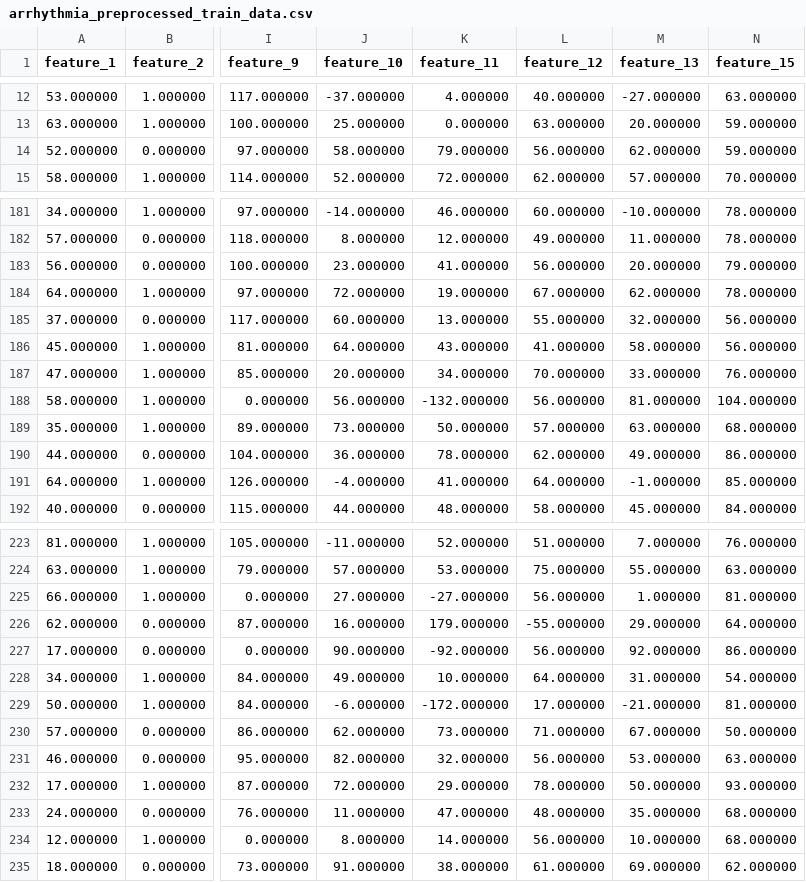
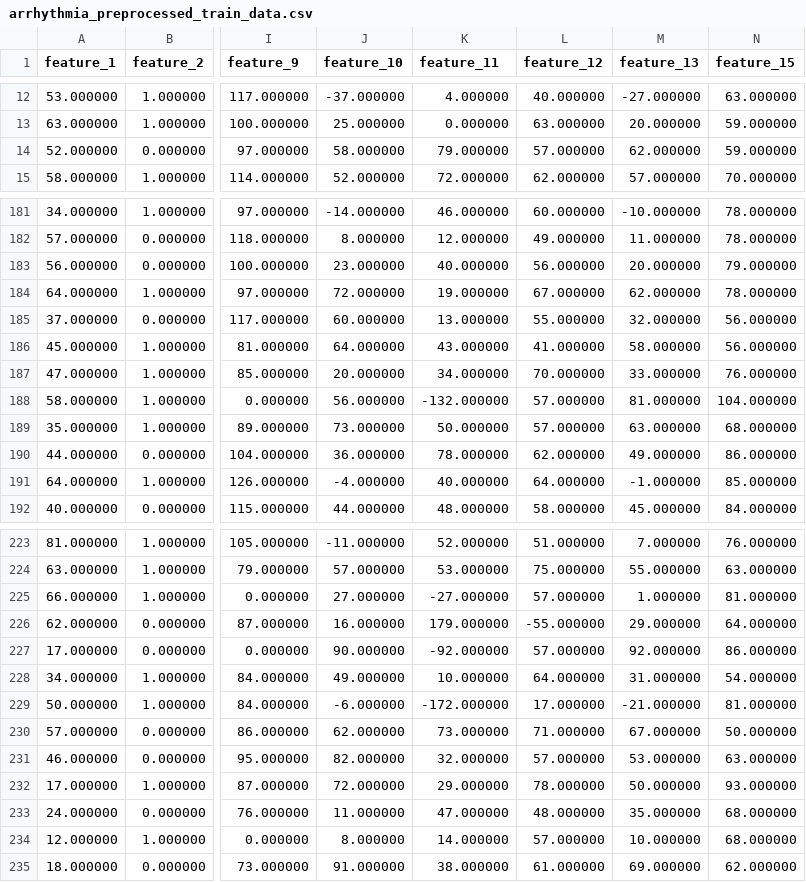
Before and after one commit to janohhank/MORSE, a CSV file: arrhythmia/arrhythmia_preprocessed_train_data.csv, drawn as a sheet; only a part is shown, gaps mark what is left out; the diff covers the shown part only; the diff names each change by its address in the sheet, - before the commit and + after, or states it on an @@ line.

```diff
--- a/arrhythmia/arrhythmia_preprocessed_train_data.csv
+++ b/arrhythmia/arrhythmia_preprocessed_train_data.csv
-L14 (feature_12): 56.000000
+L14 (feature_12): 57.000000
-K183 (feature_11): 41.000000
+K183 (feature_11): 40.000000
-L188 (feature_12): 56.000000
+L188 (feature_12): 57.000000
-K191 (feature_11): 41.000000
+K191 (feature_11): 40.000000
-L225 (feature_12): 56.000000
+L225 (feature_12): 57.000000
-L227 (feature_12): 56.000000
+L227 (feature_12): 57.000000
-L231 (feature_12): 56.000000
+L231 (feature_12): 57.000000
-L234 (feature_12): 56.000000
+L234 (feature_12): 57.000000
```
Also changed, not shown: 16 edited cells elsewhere in this file, arrhythmia/arrhythmia_preprocessed_test_data.csv, 3 other files.
